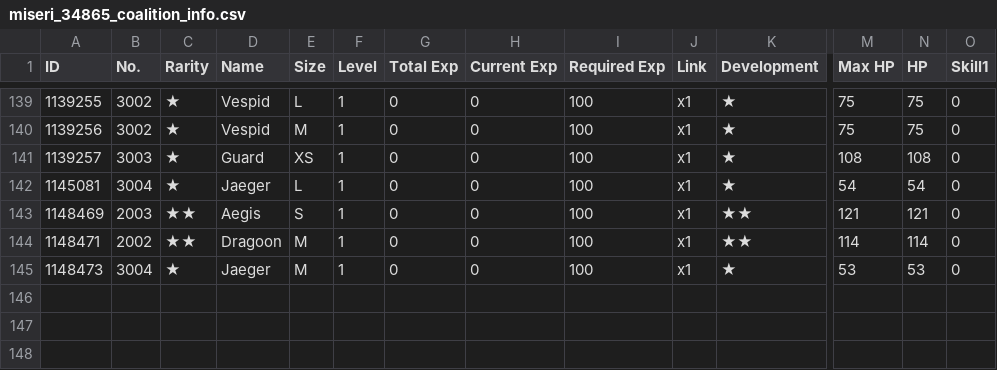
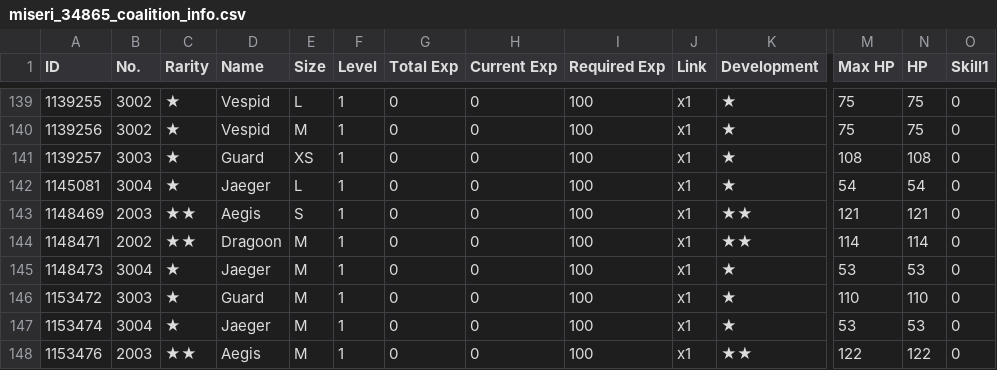
Before and after one commit to m1s3ri/90wish, a CSV file: miseri_34865_coalition_info.csv, drawn as a sheet; only a part is shown, gaps mark what is left out; rows hold the shown columns only; the diff names each change by its address in the sheet, - before the commit and + after, or states it on an @@ line.

```diff
--- a/miseri_34865_coalition_info.csv
+++ b/miseri_34865_coalition_info.csv
+row 146: 1153472 | 3003 | ★ | Guard | M | 1 | 0 | 0 | 100 | x1 | ★ | 110 | 110 | 0
+row 147: 1153474 | 3004 | ★ | Jaeger | M | 1 | 0 | 0 | 100 | x1 | ★ | 53 | 53 | 0
+row 148: 1153476 | 2003 | ★★ | Aegis | M | 1 | 0 | 0 | 100 | x1 | ★★ | 122 | 122 | 0
```
Also changed, not shown: miseri_34865__theater_optimize_team.csv, miseri_34865_doll_info.csv, 5 other files.
